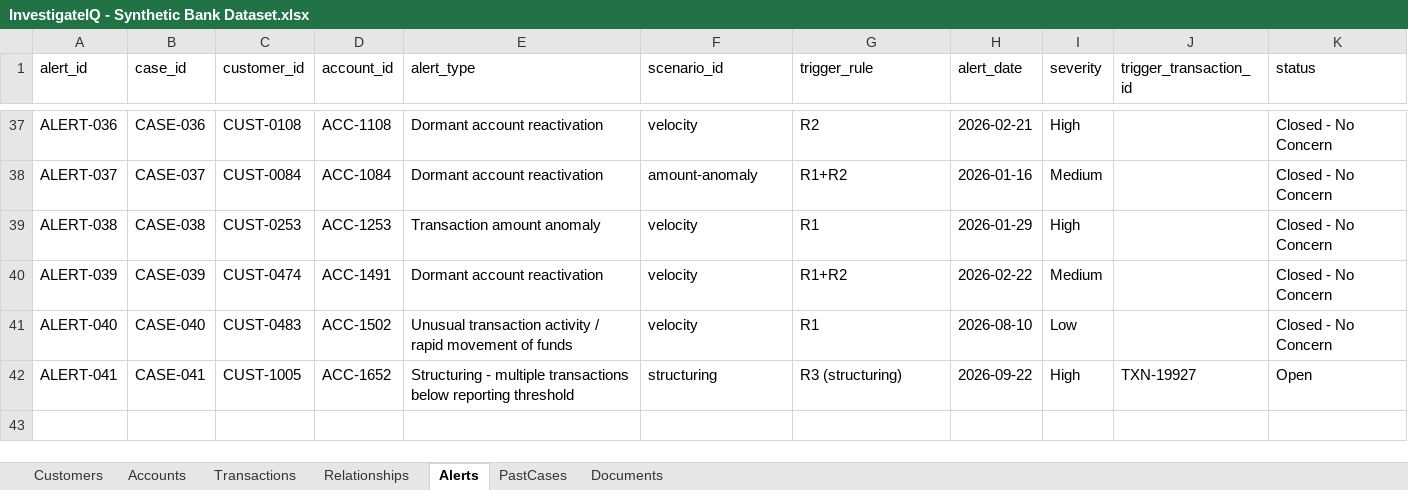
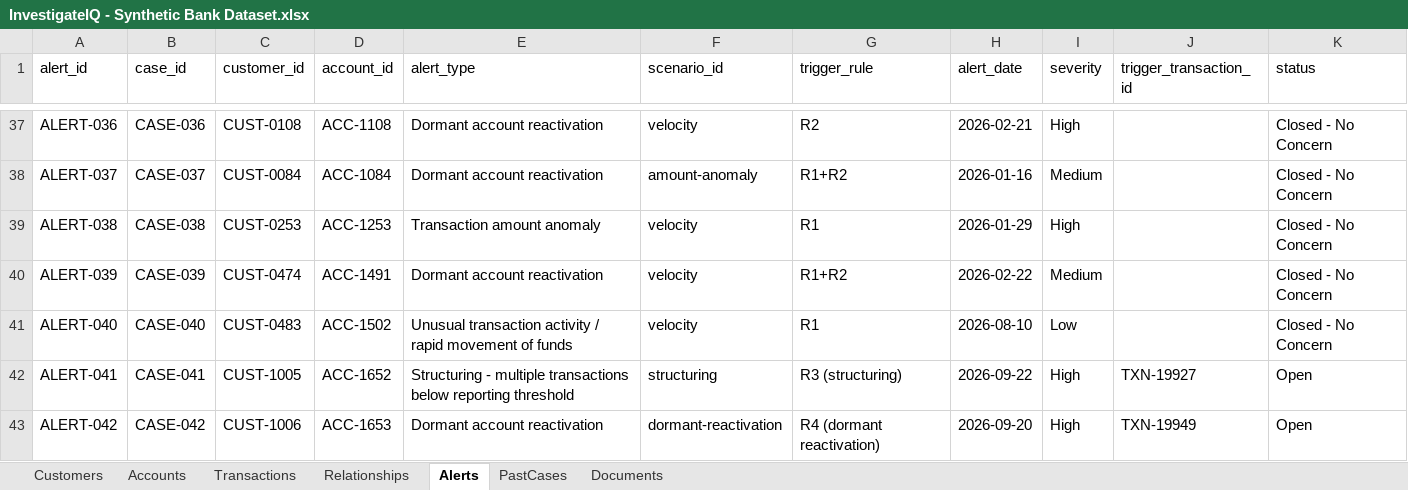
Before and after one commit to swetadminc/CapstoneProject, an Excel workbook: Product Docs/dataset/InvestigateIQ - Synthetic Bank Dataset.xlsx, sheet Alerts, drawn as a sheet; only a part is shown, gaps mark what is left out; values as stored, in another font and other column widths than the file's, no borders; the diff names each change by its address in the sheet, - before the commit and + after, or states it on an @@ line.

```diff
--- a/Product Docs/dataset/InvestigateIQ - Synthetic Bank Dataset.xlsx (sheet Alerts)
+++ b/Product Docs/dataset/InvestigateIQ - Synthetic Bank Dataset.xlsx (sheet Alerts)
+row 43: ALERT-042 | CASE-042 | CUST-1006 | ACC-1653 | Dormant account reactivation | dormant-reactivation | R4 (dormant reactivation) | 2026-09-20 | High | TXN-19949 | Open
```
Also changed, not shown: sheet Transactions, sheet Customers, sheet Accounts, 4 other files.
